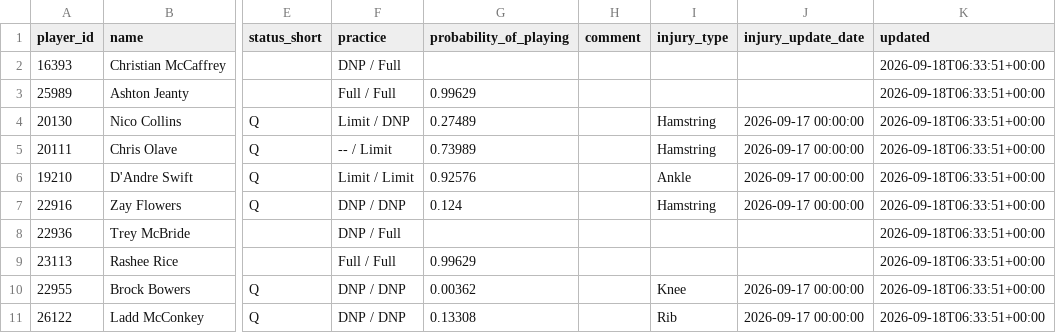
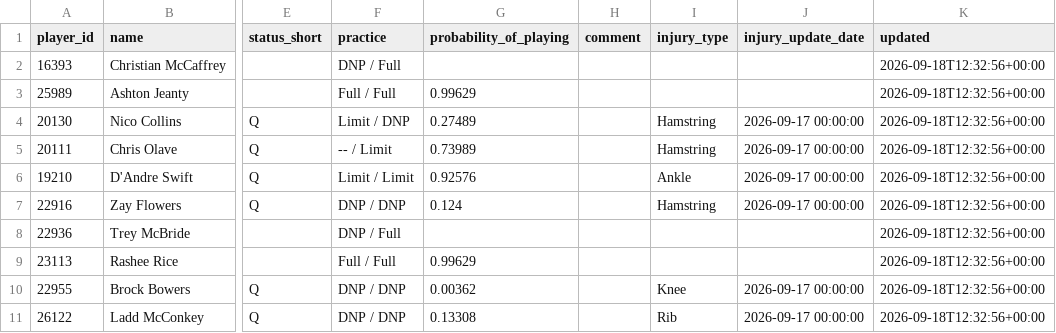
Before and after one commit to nukesim/nuke-dfs-hub, a CSV file: data/nfl_availability_current.csv, drawn as a sheet; only a part is shown, gaps mark what is left out; the diff names each change by its address in the sheet, - before the commit and + after, or states it on an @@ line.

```diff
--- a/data/nfl_availability_current.csv
+++ b/data/nfl_availability_current.csv
-K2:K11 (updated): 2026-09-18T06:33:51+00:00
+K2:K11 (updated): 2026-09-18T12:32:56+00:00
```
